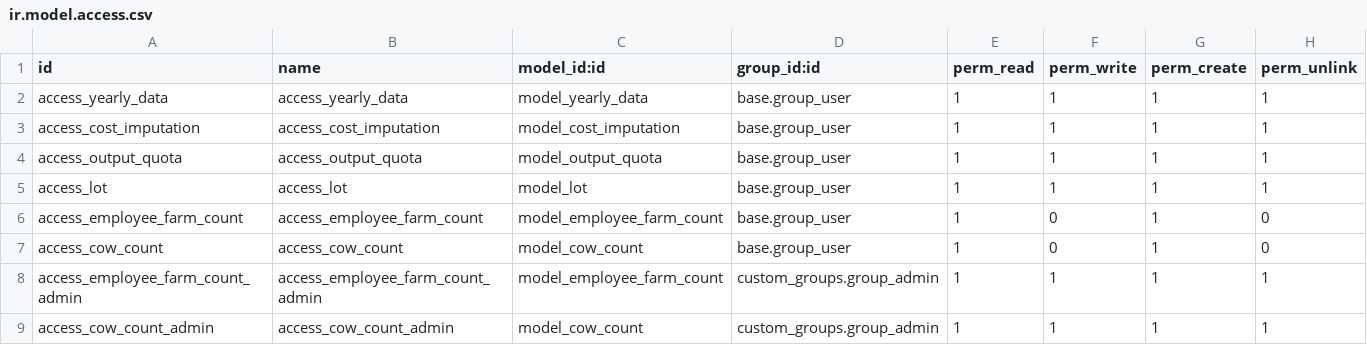
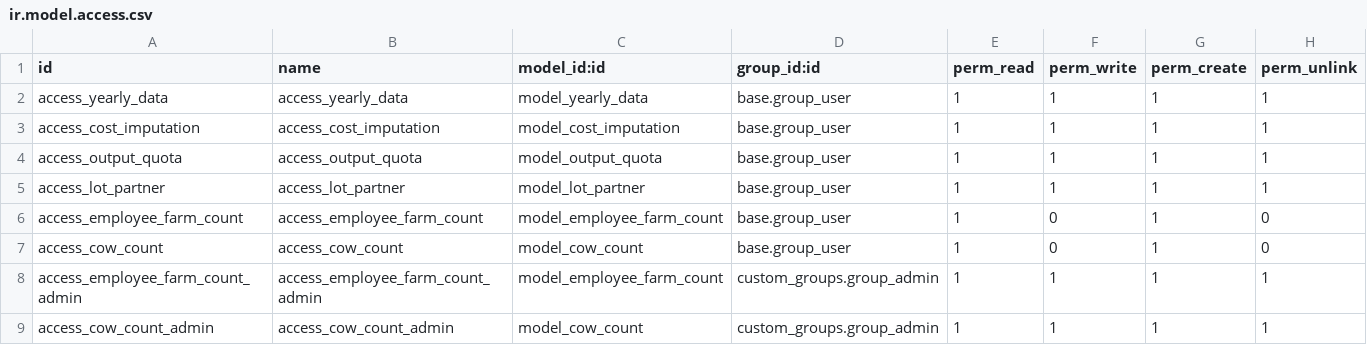
Before and after one commit to AIRASCG/CMNT_00033_2015_COOP_IV, a CSV file: project-addons/res_partner_farm_data/security/ir.model.access.csv, drawn as a sheet.

Commit message:
[IMP]res_partner_farm_data: Gestión de lotes.

```diff
--- a/project-addons/res_partner_farm_data/security/ir.model.access.csv
+++ b/project-addons/res_partner_farm_data/security/ir.model.access.csv
@@ -4,3 +4,3 @@ access_cost_imputation,access_cost_imputation,model_cost_imputation,base.group_u
 access_output_quota,access_output_quota,model_output_quota,base.group_user,1,1,1,1
-access_lot,access_lot,model_lot,base.group_user,1,1,1,1
+access_lot_partner,access_lot_partner,model_lot_partner,base.group_user,1,1,1,1
 access_employee_farm_count,access_employee_farm_count,model_employee_farm_count,base.group_user,1,0,1,0
```
Also changed, not shown: 15 other files.
